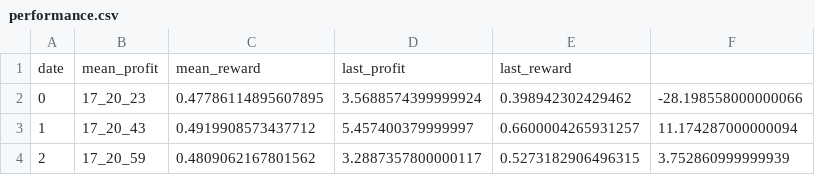
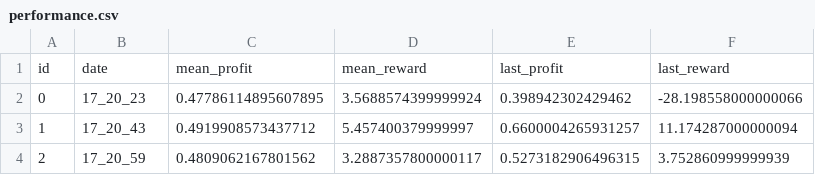
Before and after one commit to RafaelSterzinger/AlphaTrader, a CSV file: logs/performance.csv, drawn as a sheet; removed rows and columns are numbered as before the commit, all else as after; the diff names each change by its address in the sheet, - before the commit and + after, or states it on an @@ line.

Commit message:
add test for loading data

```diff
--- a/logs/performance.csv
+++ b/logs/performance.csv
-row 1: date | mean_profit | mean_reward | last_profit | last_reward
+row 1: id | date | mean_profit | mean_reward | last_profit | last_reward
```
Also changed, not shown: 6 other files.
